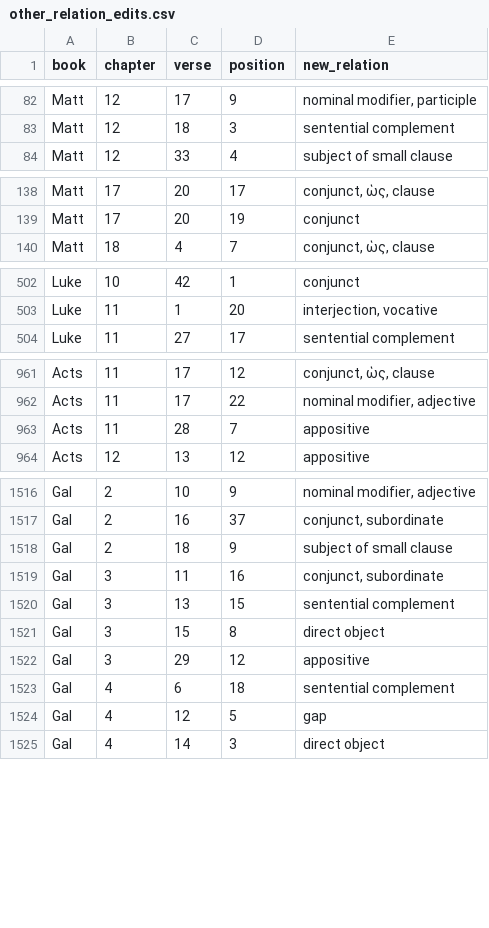
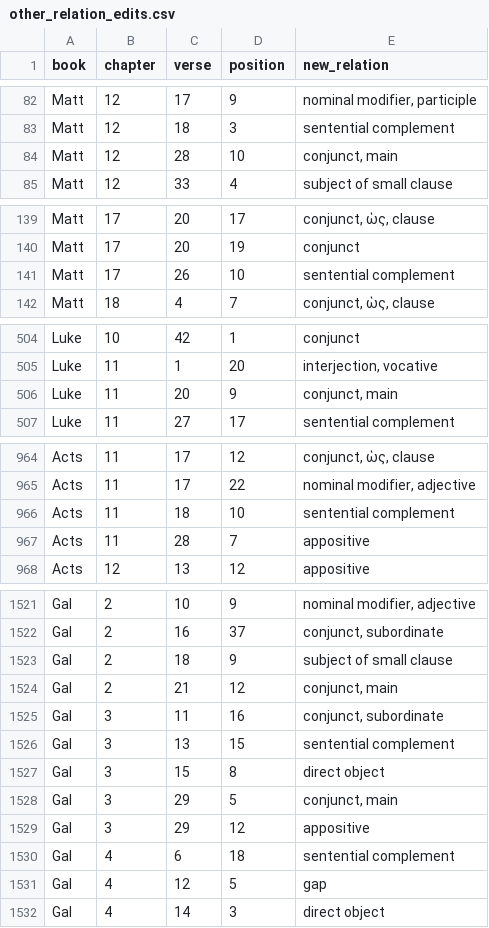
Before and after one commit to kaplanas/greek-new-testament, a CSV file: process_third_party_files/sblgnt/other_relation_edits.csv, drawn as a sheet; only a part is shown, gaps mark what is left out; the diff covers the shown part only; the diff names each change by its address in the sheet, - before the commit and + after, or states it on an @@ line.

```diff
--- a/process_third_party_files/sblgnt/other_relation_edits.csv
+++ b/process_third_party_files/sblgnt/other_relation_edits.csv
+row 84: Matt | 12 | 28 | 10 | conjunct, main
+row 141: Matt | 17 | 26 | 10 | sentential complement
+row 506: Luke | 11 | 20 | 9 | conjunct, main
+row 966: Acts | 11 | 18 | 10 | sentential complement
+row 1524: Gal | 2 | 21 | 12 | conjunct, main
+row 1528: Gal | 3 | 29 | 5 | conjunct, main
```
Also changed, not shown: 2 added rows elsewhere in this file, process_third_party_files/sblgnt/head_edits.csv, 1 other file.
